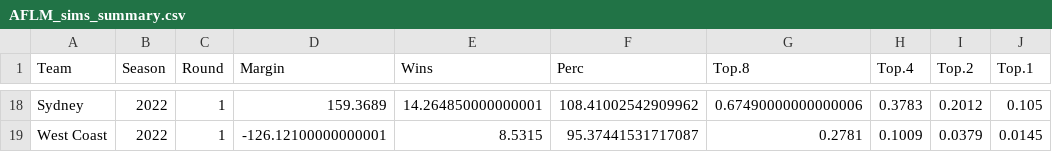
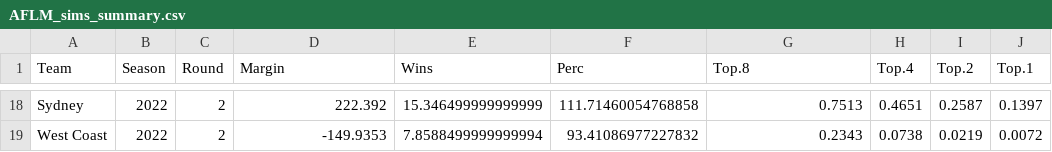
Before and after one commit to jimmyday12/plussixoneblog, a CSV file: data_files/raw-data/AFLM_sims_summary.csv, drawn as a sheet; only a part is shown, gaps mark what is left out; the diff covers the shown part only; the diff names each change by its address in the sheet, - before the commit and + after, or states it on an @@ line.

```diff
--- a/data_files/raw-data/AFLM_sims_summary.csv
+++ b/data_files/raw-data/AFLM_sims_summary.csv
-C18:C19 (Round): 1
+C18:C19 (Round): 2
-D18 (Margin): 159.3689
+D18 (Margin): 222.392
-E18 (Wins): 14.264850000000001
+E18 (Wins): 15.346499999999999
-F18 (Perc): 108.41002542909962
+F18 (Perc): 111.71460054768858
-G18 (Top.8): 0.67490000000000006
+G18 (Top.8): 0.7513
-H18 (Top.4): 0.3783
+H18 (Top.4): 0.4651
-I18 (Top.2): 0.2012
+I18 (Top.2): 0.2587
-J18 (Top.1): 0.105
+J18 (Top.1): 0.1397
-D19 (Margin): -126.12100000000001
+D19 (Margin): -149.9353
-E19 (Wins): 8.5315
+E19 (Wins): 7.8588499999999994
-F19 (Perc): 95.37441531717087
+F19 (Perc): 93.41086977227832
-G19 (Top.8): 0.2781
+G19 (Top.8): 0.2343
-H19 (Top.4): 0.1009
+H19 (Top.4): 0.0738
-I19 (Top.2): 0.0379
+I19 (Top.2): 0.0219
-J19 (Top.1): 0.0145
+J19 (Top.1): 0.0072
```
Also changed, not shown: 128 edited cells elsewhere in this file, data_files/raw-data/predictions.csv, data_files/raw-data/predictions_new.csv, 9 other files.
